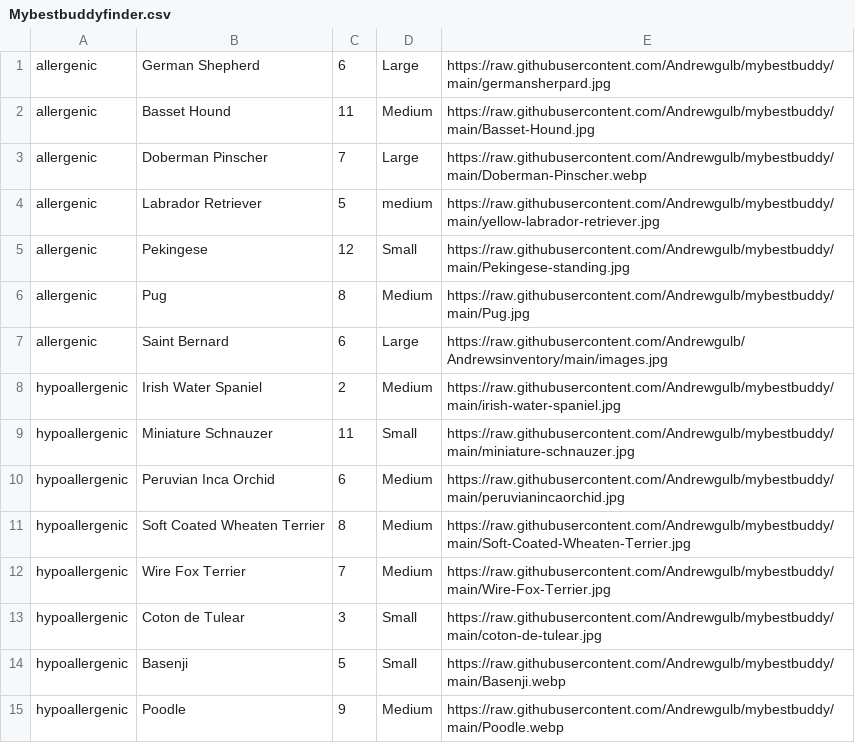
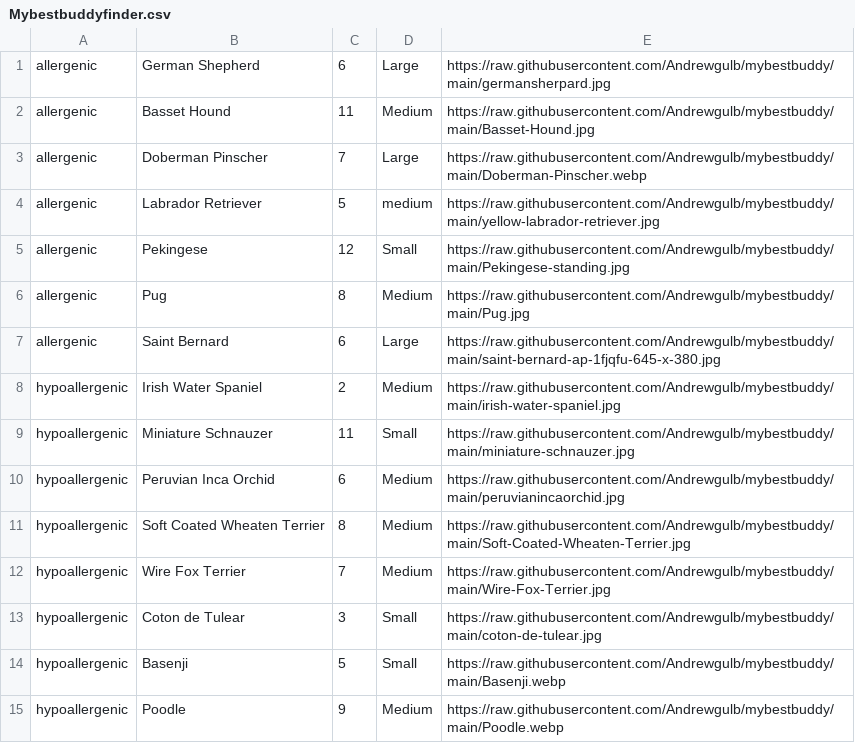
Before and after one commit to Andrewgulb/Andrewsinventory, a CSV file: Mybestbuddyfinder.csv, drawn as a sheet.

Commit message:
Update Mybestbuddyfinder.csv

```diff
--- a/Mybestbuddyfinder.csv
+++ b/Mybestbuddyfinder.csv
@@ -6,3 +6,3 @@ allergenic,Pekingese,12,Small,https://raw.githubusercontent.com/Andrewgulb/mybes
 allergenic,Pug,8,Medium,https://raw.githubusercontent.com/Andrewgulb/mybestbuddy/main/Pug.jpg
-allergenic,Saint Bernard,6,Large,https://raw.githubusercontent.com/Andrewgulb/Andrewsinventory/main/images.jpg
+allergenic,Saint Bernard,6,Large,https://raw.githubusercontent.com/Andrewgulb/mybestbuddy/main/saint-bernard-ap-1fjqfu-645-x-380.jpg
 hypoallergenic,Irish Water Spaniel,2,Medium,https://raw.githubusercontent.com/Andrewgulb/mybestbuddy/main/irish-water-spaniel.jpg
```
